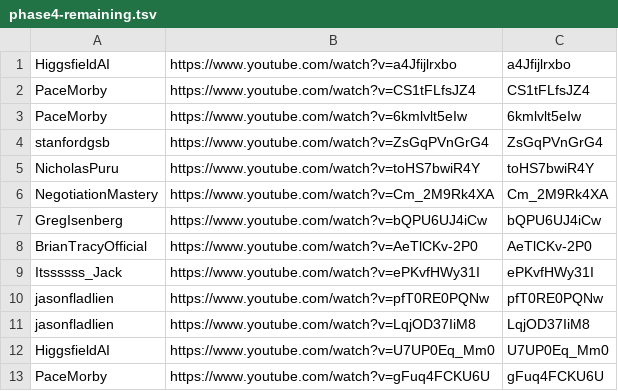
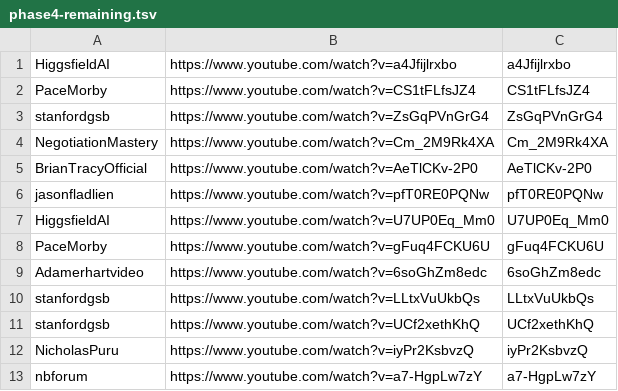
Before and after one commit to technirmata/yt-deep-knowledge-distributed, a TSV file: queue/phase4-remaining.tsv, drawn as a sheet; only a part is shown; the shorter side is filled out with more unchanged rows.

Commit message:
Daily Phase 4 dispatch: refresh remaining queue (2026-10-07)

```diff
--- a/queue/phase4-remaining.tsv
+++ b/queue/phase4-remaining.tsv
@@ -2,11 +2,6 @@ HiggsfieldAI	https://www.youtube.com/watch?v=a4Jfijlrxbo	a4Jfijlrxbo
 PaceMorby	https://www.youtube.com/watch?v=CS1tFLfsJZ4	CS1tFLfsJZ4
-PaceMorby	https://www.youtube.com/watch?v=6kmlvlt5eIw	6kmlvlt5eIw
 stanfordgsb	https://www.youtube.com/watch?v=ZsGqPVnGrG4	ZsGqPVnGrG4
-NicholasPuru	https://www.youtube.com/watch?v=toHS7bwiR4Y	toHS7bwiR4Y
 NegotiationMastery	https://www.youtube.com/watch?v=Cm_2M9Rk4XA	Cm_2M9Rk4XA
-GregIsenberg	https://www.youtube.com/watch?v=bQPU6UJ4iCw	bQPU6UJ4iCw
 BrianTracyOfficial	https://www.youtube.com/watch?v=AeTlCKv-2P0	AeTlCKv-2P0
-Itssssss_Jack	https://www.youtube.com/watch?v=ePKvfHWy31I	ePKvfHWy31I
 jasonfladlien	https://www.youtube.com/watch?v=pfT0RE0PQNw	pfT0RE0PQNw
-jasonfladlien	https://www.youtube.com/watch?v=LqjOD37IiM8	LqjOD37IiM8
 HiggsfieldAI	https://www.youtube.com/watch?v=U7UP0Eq_Mm0	U7UP0Eq_Mm0
```
